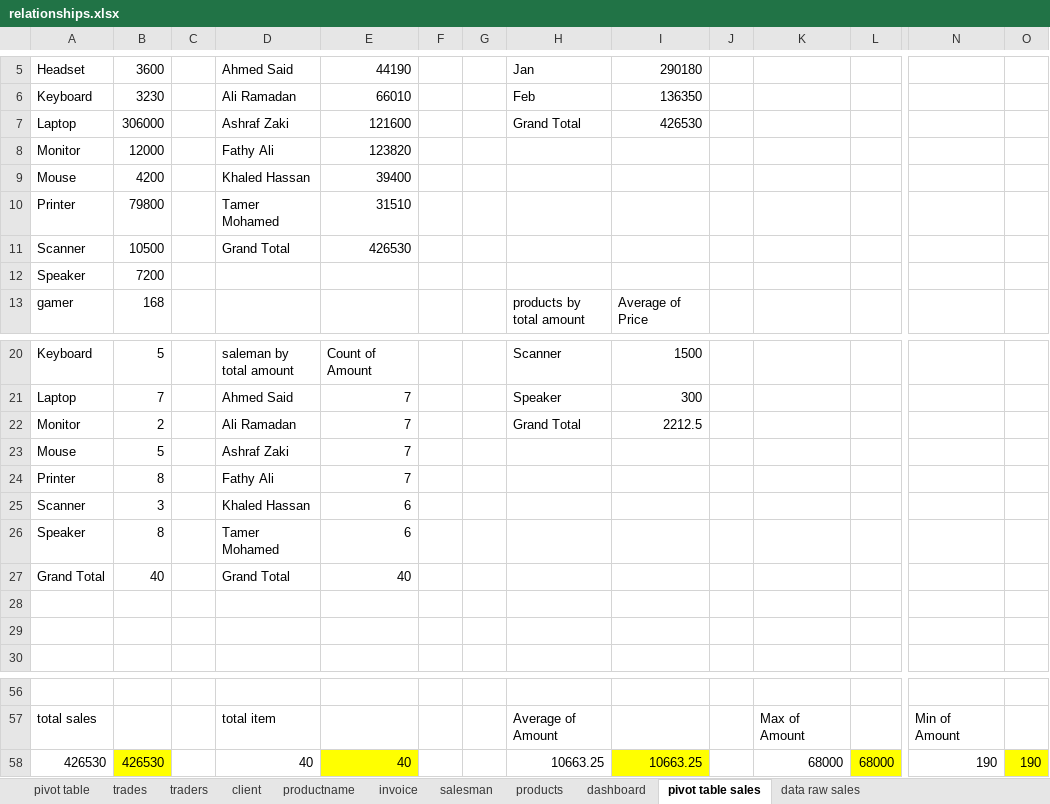
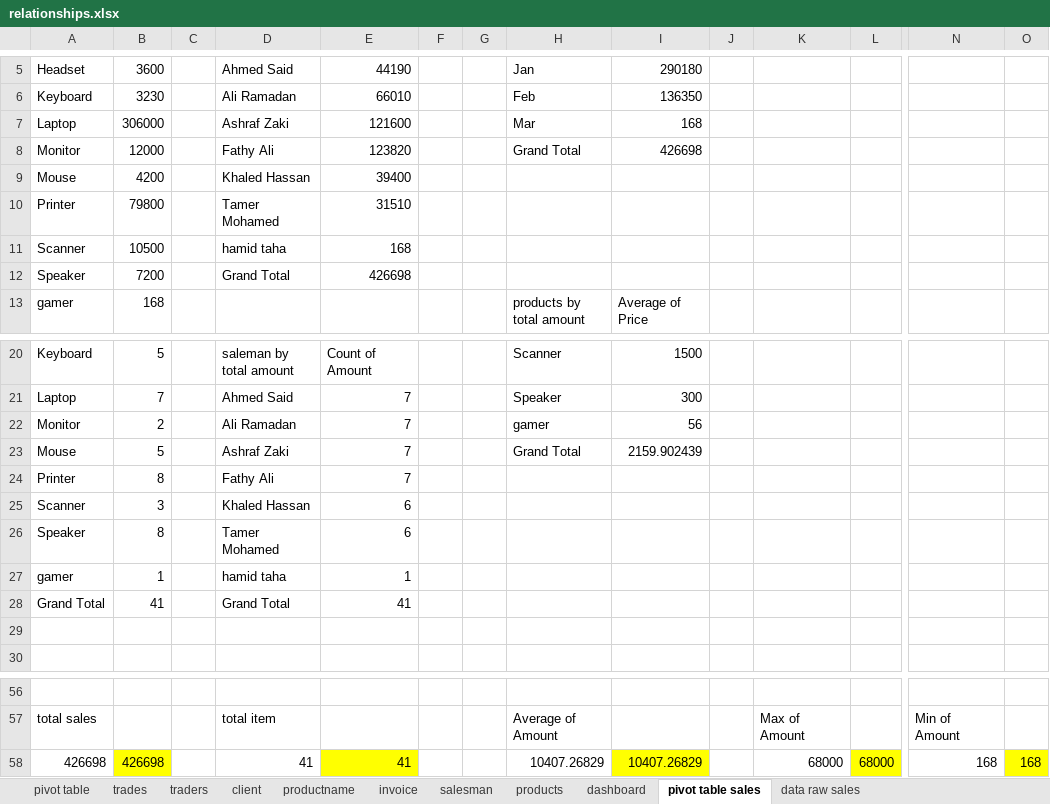
Before and after one commit to abdelkarimmassoui/powerbi, an Excel workbook: relationships.xlsx, sheet pivot table sales, drawn as a sheet; only a part is shown, gaps mark what is left out; values as stored, in another font and other column widths than the file's, no borders; charts and pictures not drawn; removed rows and columns are numbered as before the commit, all else as after; rows hold the shown columns only; the diff names each change by its address in the sheet, - before the commit and + after, or states it on an @@ line.

Commit message:
link buttons

```diff
--- a/relationships.xlsx (sheet pivot table sales)
+++ b/relationships.xlsx (sheet pivot table sales)
-H7: Grand Total
+H7: Mar
-I7: 426530
+I7: 168
-H8: (empty)
+H8: Grand Total
-I8: (empty)
+I8: 426698
-D11: Grand Total
+D11: hamid taha
-E11: 426530
+E11: 168
-D12: (empty)
+D12: Grand Total
-E12: (empty)
+E12: 426698
-H22: Grand Total
+H22: gamer
-I22: 2212.5
+I22: 56
-H23: (empty)
+H23: Grand Total
-I23: (empty)
+I23: 2159.902439
+row 27: gamer | 1 |  | hamid taha | 1
-B28: 40
+B28: 41
-E28: 40
+E28: 41
-row 28: (empty)
-row 58: 426530 | 426530 |  | 40 | 40 |  |  | 10663.25 | 10663.25 |  | 68000 | 68000 | 190 | 190
+row 58: 426698 | 426698 |  | 41 | 41 |  |  | 10407.26829 | 10407.26829 |  | 68000 | 68000 | 168 | 168
```
Also changed, not shown: charts or pictures.
